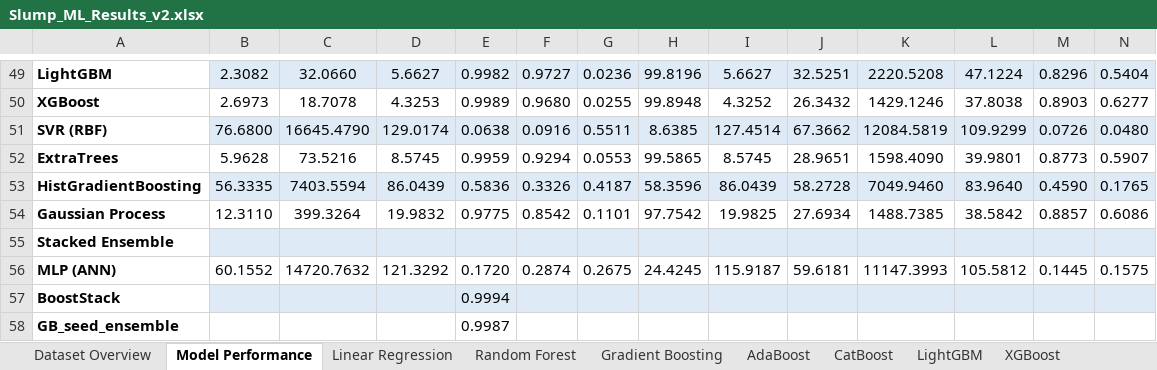
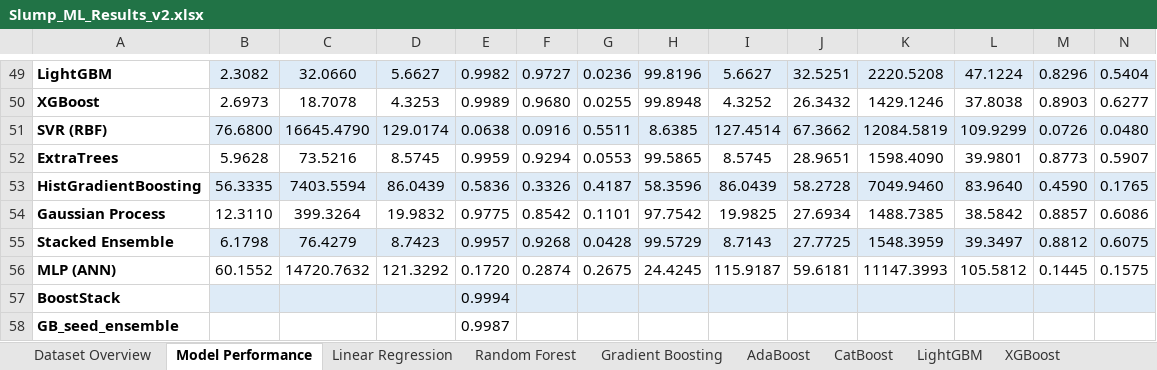
Before and after one commit to fakhirhassan/CivilFYP, an Excel workbook: Slump_ML_Results_v2.xlsx, sheet Model Performance, drawn as a sheet; only a part is shown, gaps mark what is left out; values as stored, in another font and other column widths than the file's, no borders; removed rows and columns are numbered as before the commit, all else as after; rows hold the shown columns only; the diff names each change by its address in the sheet, - before the commit and + after, or states it on an @@ line.

```diff
--- a/Slump_ML_Results_v2.xlsx (sheet Model Performance)
+++ b/Slump_ML_Results_v2.xlsx (sheet Model Performance)
-row 55: Stacked Ensemble
+row 55: Stacked Ensemble | 6.1798 | 76.4279 | 8.7423 | 0.9957 | 0.9268 | 0.0428 | 99.5729 | 8.7143 | 27.7725 | 1548.3959 | 39.3497 | 0.8812 | 0.6075
```
Also changed, not shown: sheet GB_seed_ensemble, sheet BoostStack, sheet Stacked Ensemble, 8 other files.
